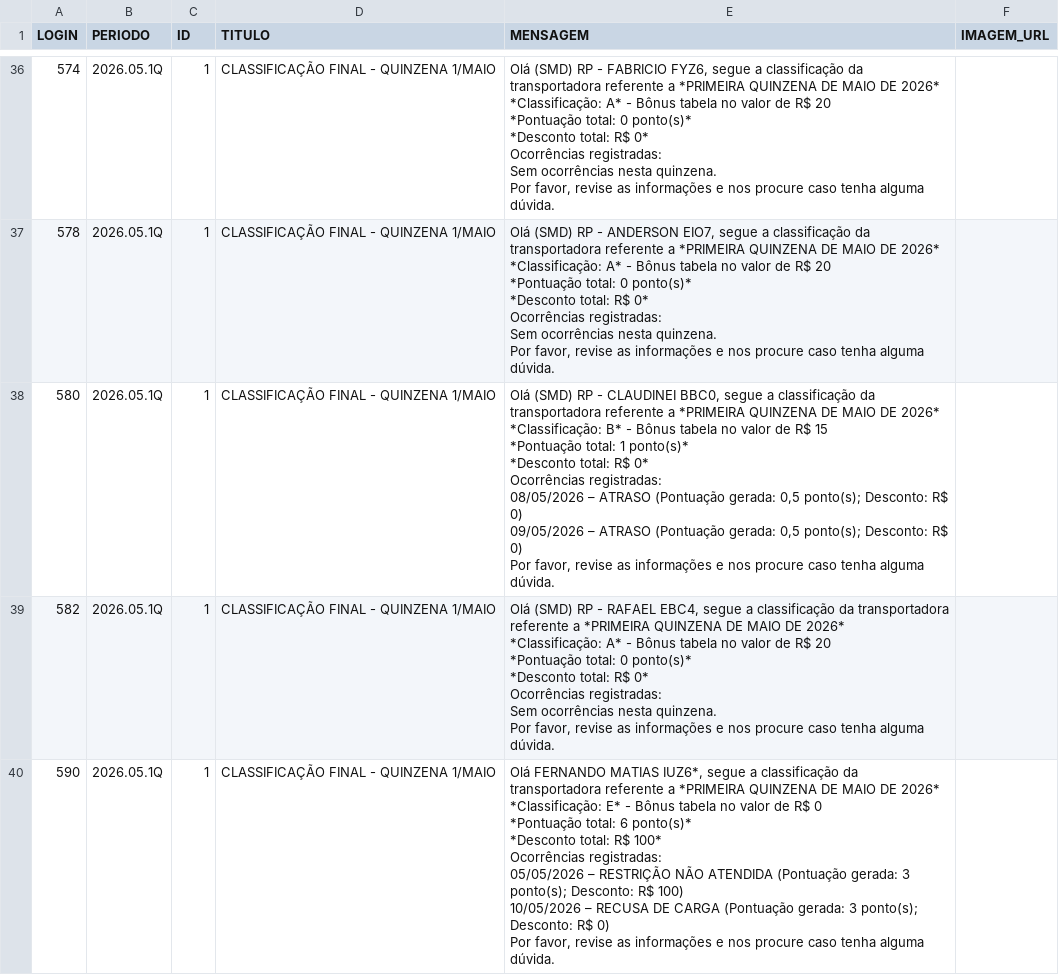
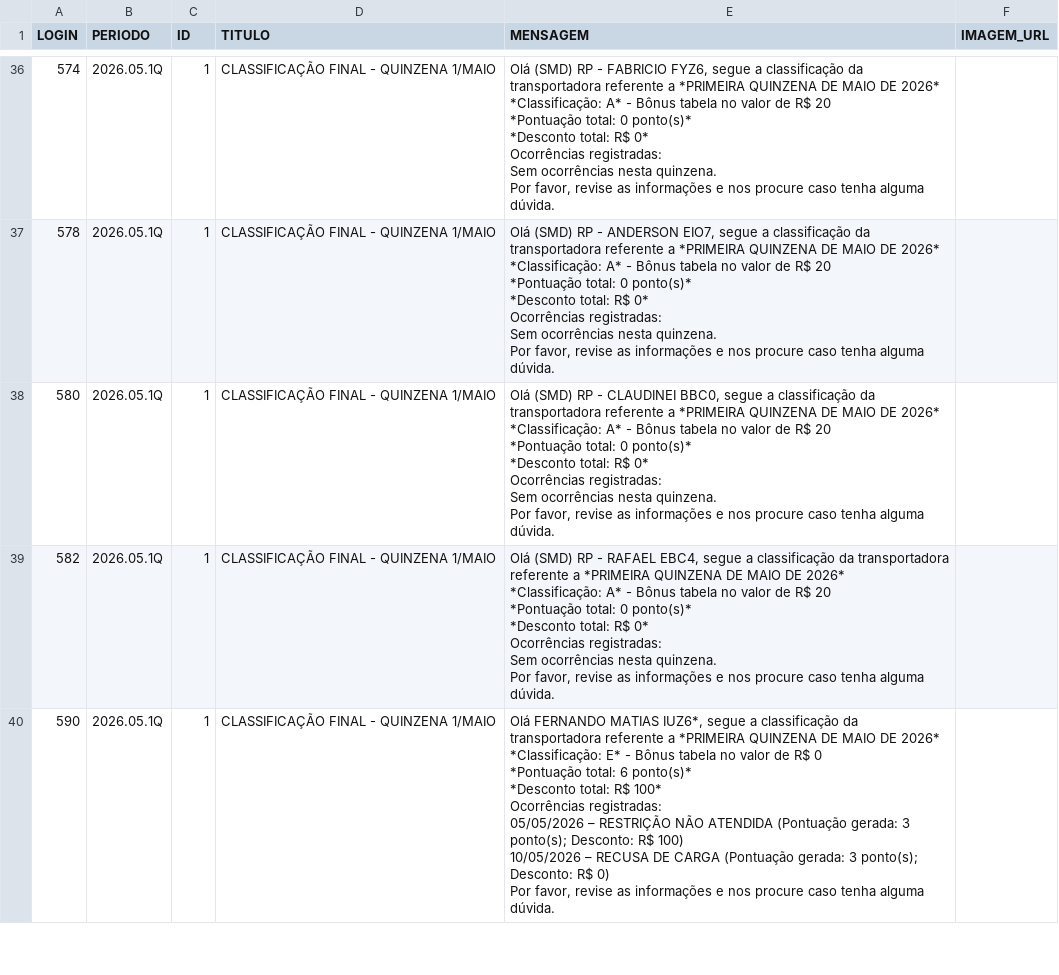
Before and after one commit to gabrieldutra-coder/Portal-de-Transportadora-Shopper, a CSV file: backend/data/qualidade.csv, drawn as a sheet; only a part is shown, gaps mark what is left out; the diff covers the shown part only.

```diff
--- a/backend/data/qualidade.csv
+++ b/backend/data/qualidade.csv
@@ -379,13 +377,12 @@ Sem ocorrências nesta quinzena.
 Por favor, revise as informações e nos procure caso tenha alguma dúvida.",
-580,2026.05.1Q,1,CLASSIFICAÇÃO FINAL - QUINZENA 1/MAIO,"Olá (SMD) RP - CLAUDINEI BBC0, segue a classificação da transportadora referente a *PRIMEIRA QUINZENA DE MAIO DE 2026*
-
-*Classificação: B* - Bônus tabela no valor de R$ 15
-*Pontuação total: 1 ponto(s)*
-*Desconto total: R$ 0*
-
-Ocorrências registradas:
-08/05/2026 – ATRASO (Pontuação gerada: 0,5 ponto(s); Desconto: R$ 0)
-09/05/2026 – ATRASO (Pontuação gerada: 0,5 ponto(s); Desconto: R$ 0)
-
-Por favor, revise as informações e nos procure caso tenha alguma dúvida.",
+580,2026.05.1Q,1,CLASSIFICAÇÃO FINAL - QUINZENA 1/MAIO,"Olá (SMD) RP - CLAUDINEI BBC0, segue a classificação da transportadora referente a *PRIMEIRA QUINZENA DE MAIO DE 2026*
+
+*Classificação: A* - Bônus tabela no valor de R$ 20
+*Pontuação total: 0 ponto(s)*
+*Desconto total: R$ 0*
+
+Ocorrências registradas:
+Sem ocorrências nesta quinzena.
+
+Por favor, revise as informações e nos procure caso tenha alguma dúvida.",
 582,2026.05.1Q,1,CLASSIFICAÇÃO FINAL - QUINZENA 1/MAIO,"Olá (SMD) RP - RAFAEL EBC4, segue a classificação da transportadora referente a *PRIMEIRA QUINZENA DE MAIO DE 2026*
```
Also changed, not shown: 45 edited cells elsewhere in this file, 1 other file.
